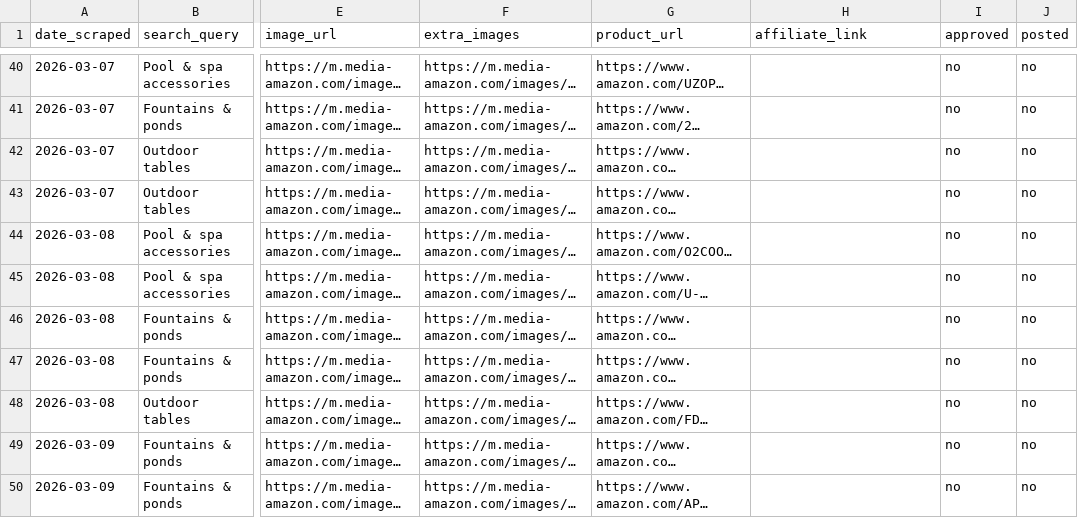
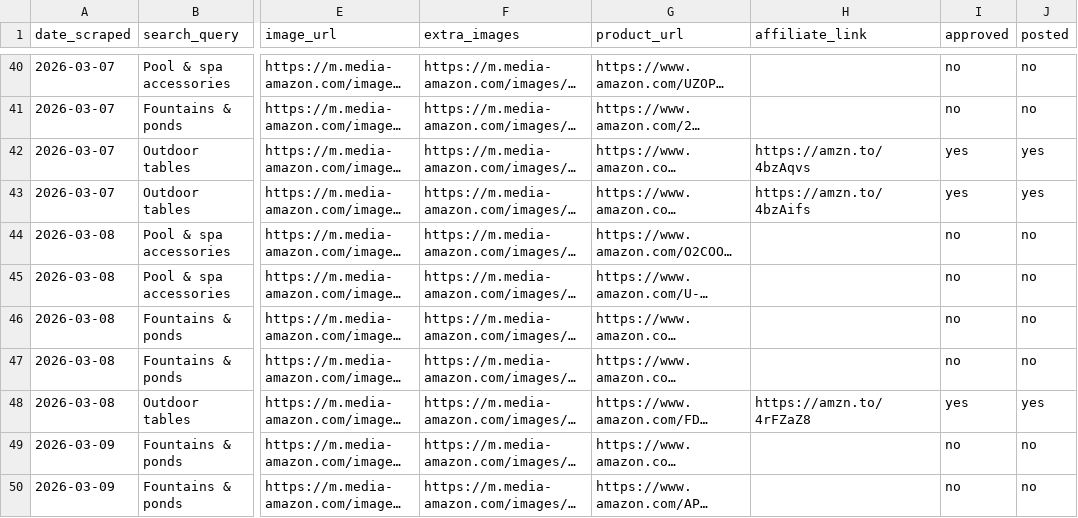
Before and after one commit to IvEr45/The-Corner, a CSV file: data/products.csv, drawn as a sheet; only a part is shown, gaps mark what is left out; long unchanged cells end in …; the diff names each change by its address in the sheet, - before the commit and + after, or states it on an @@ line.

```diff
--- a/data/products.csv
+++ b/data/products.csv
-H42 (affiliate_link): (empty)
+H42 (affiliate_link): https://amzn.to/4bzAqvs
-I42:I43 (approved): no
+I42:I43 (approved): yes
-J42:J43 (posted): no
+J42:J43 (posted): yes
-H43 (affiliate_link): (empty)
+H43 (affiliate_link): https://amzn.to/4bzAifs
-H48 (affiliate_link): (empty)
+H48 (affiliate_link): https://amzn.to/4rFZaZ8
-I48 (approved): no
+I48 (approved): yes
-J48 (posted): no
+J48 (posted): yes
```
